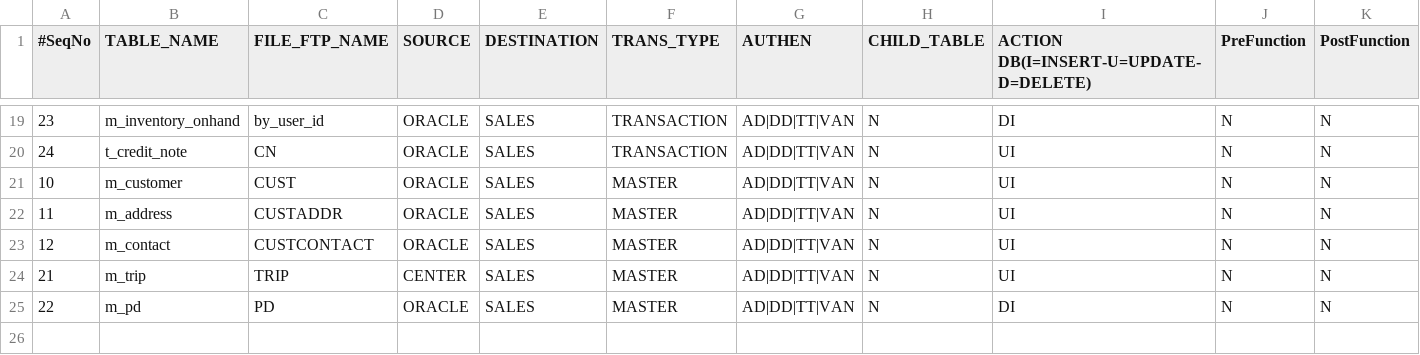
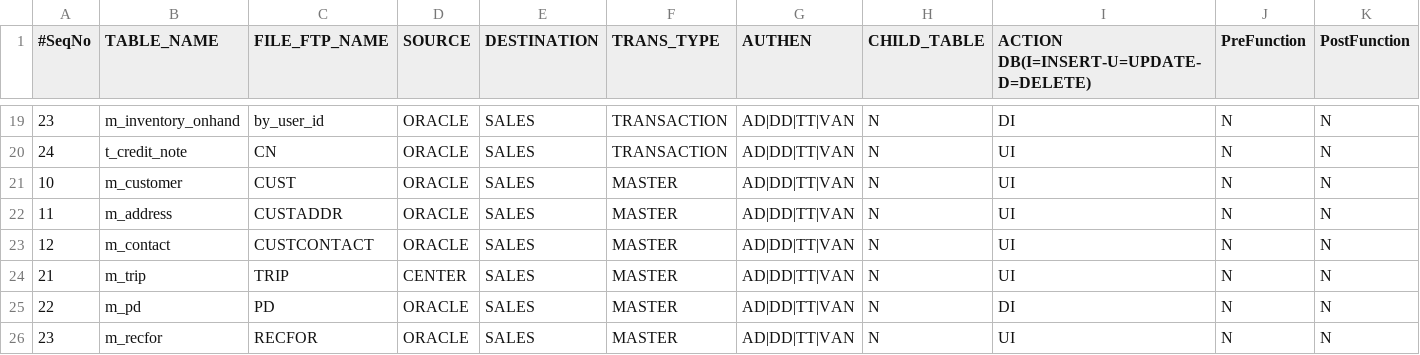
Before and after one commit to witty442/project-pens, a CSV file: pens/src/inf-config/table-mapping-import/control_import.csv, drawn as a sheet; only a part is shown, gaps mark what is left out; rows hold the shown columns only; the diff names each change by its address in the sheet, - before the commit and + after, or states it on an @@ line.

```diff
--- a/pens/src/inf-config/table-mapping-import/control_import.csv
+++ b/pens/src/inf-config/table-mapping-import/control_import.csv
+row 26: 23 | m_recfor | RECFOR | ORACLE | SALES | MASTER | AD|DD|TT|VAN | N | UI | N | N
```
Also changed, not shown: pens/src/inf-config/table-mapping-export/control_export.csv, 3 other files.
